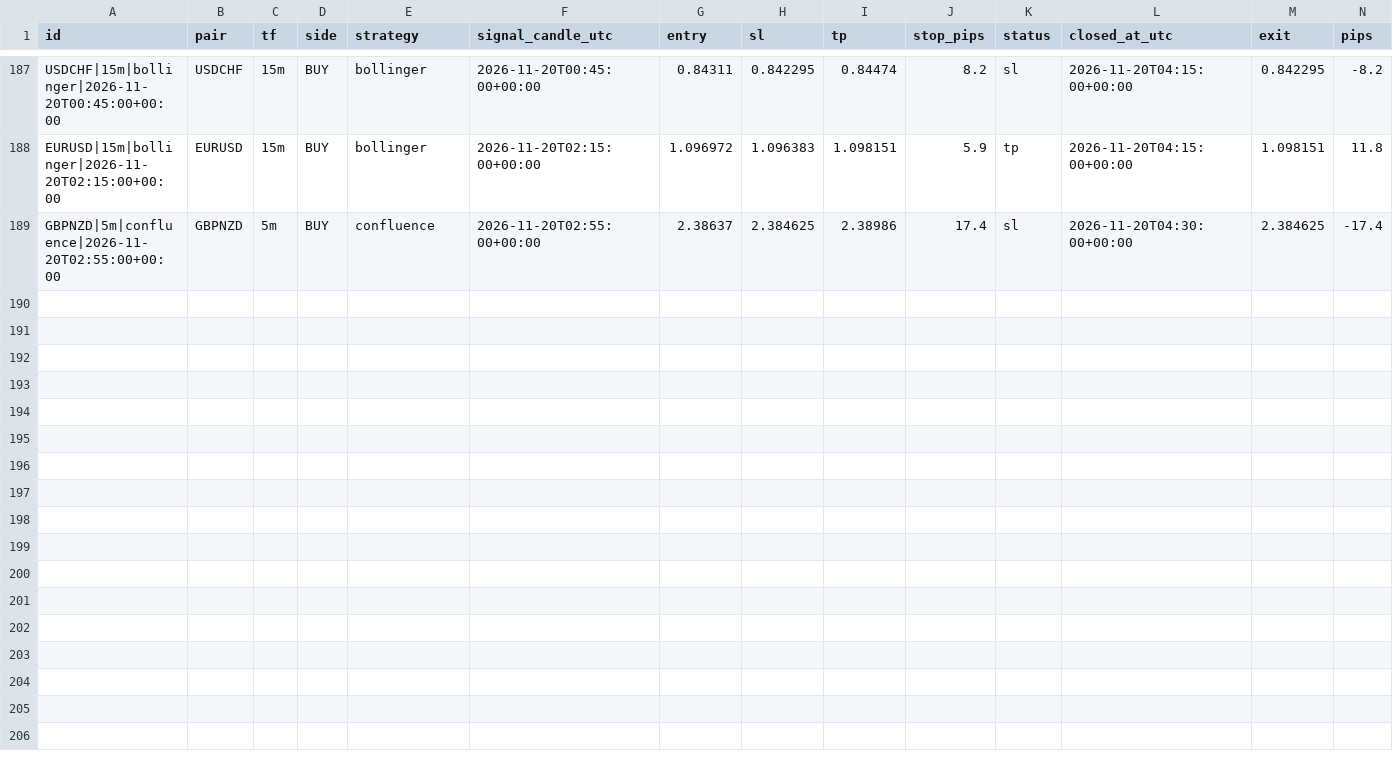
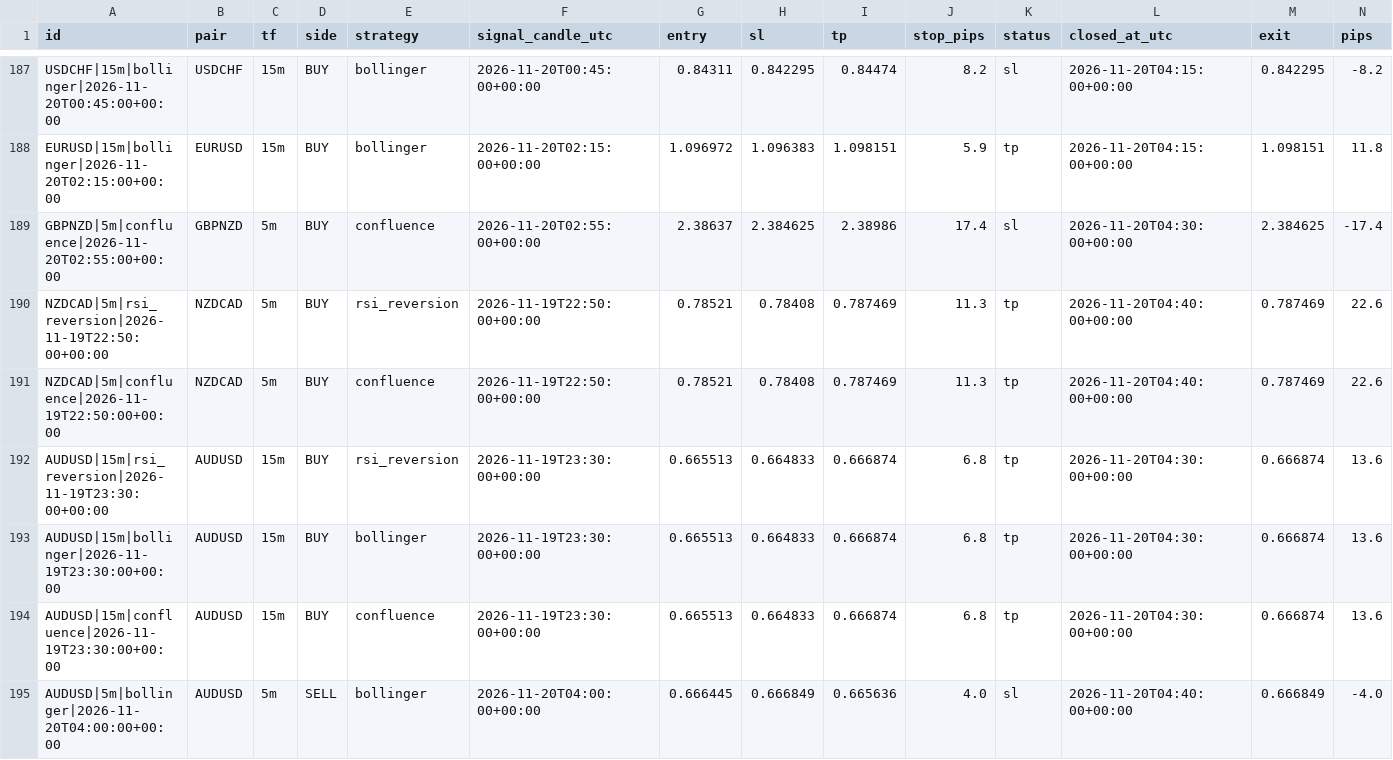
Before and after one commit to zeesshhhh/Forexjhnm, a CSV file: logs/lab/trades/2026-11-20.csv, drawn as a sheet; only a part is shown, gaps mark what is left out; rows hold the shown columns only; the diff names each change by its address in the sheet, - before the commit and + after, or states it on an @@ line.

```diff
--- a/logs/lab/trades/2026-11-20.csv
+++ b/logs/lab/trades/2026-11-20.csv
+row 190: NZDCAD|5m|rsi_reversion|2026-11-19T22:50:00+00:00 | NZDCAD | 5m | BUY | rsi_reversion | 2026-11-19T22:50:00+00:00 | 0.78521 | 0.78408 | 0.787469 | 11.3 | tp | 2026-11-20T04:40:00+00:00 | 0.787469 | 22.6
+row 191: NZDCAD|5m|confluence|2026-11-19T22:50:00+00:00 | NZDCAD | 5m | BUY | confluence | 2026-11-19T22:50:00+00:00 | 0.78521 | 0.78408 | 0.787469 | 11.3 | tp | 2026-11-20T04:40:00+00:00 | 0.787469 | 22.6
+row 192: AUDUSD|15m|rsi_reversion|2026-11-19T23:30:00+00:00 | AUDUSD | 15m | BUY | rsi_reversion | 2026-11-19T23:30:00+00:00 | 0.665513 | 0.664833 | 0.666874 | 6.8 | tp | 2026-11-20T04:30:00+00:00 | 0.666874 | 13.6
+row 193: AUDUSD|15m|bollinger|2026-11-19T23:30:00+00:00 | AUDUSD | 15m | BUY | bollinger | 2026-11-19T23:30:00+00:00 | 0.665513 | 0.664833 | 0.666874 | 6.8 | tp | 2026-11-20T04:30:00+00:00 | 0.666874 | 13.6
+row 194: AUDUSD|15m|confluence|2026-11-19T23:30:00+00:00 | AUDUSD | 15m | BUY | confluence | 2026-11-19T23:30:00+00:00 | 0.665513 | 0.664833 | 0.666874 | 6.8 | tp | 2026-11-20T04:30:00+00:00 | 0.666874 | 13.6
+row 195: AUDUSD|5m|bollinger|2026-11-20T04:00:00+00:00 | AUDUSD | 5m | SELL | bollinger | 2026-11-20T04:00:00+00:00 | 0.666445 | 0.666849 | 0.665636 | 4.0 | sl | 2026-11-20T04:40:00+00:00 | 0.666849 | -4.0
```
Also changed, not shown: logs/scans/2026-11-20.csv, 2 other files.
